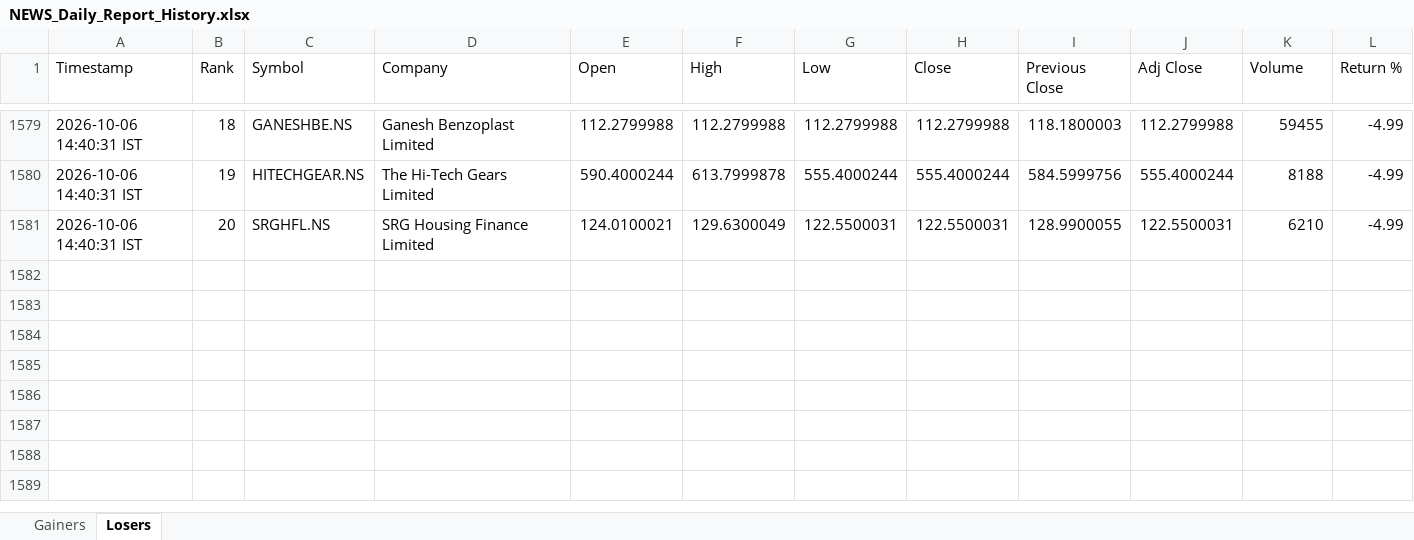
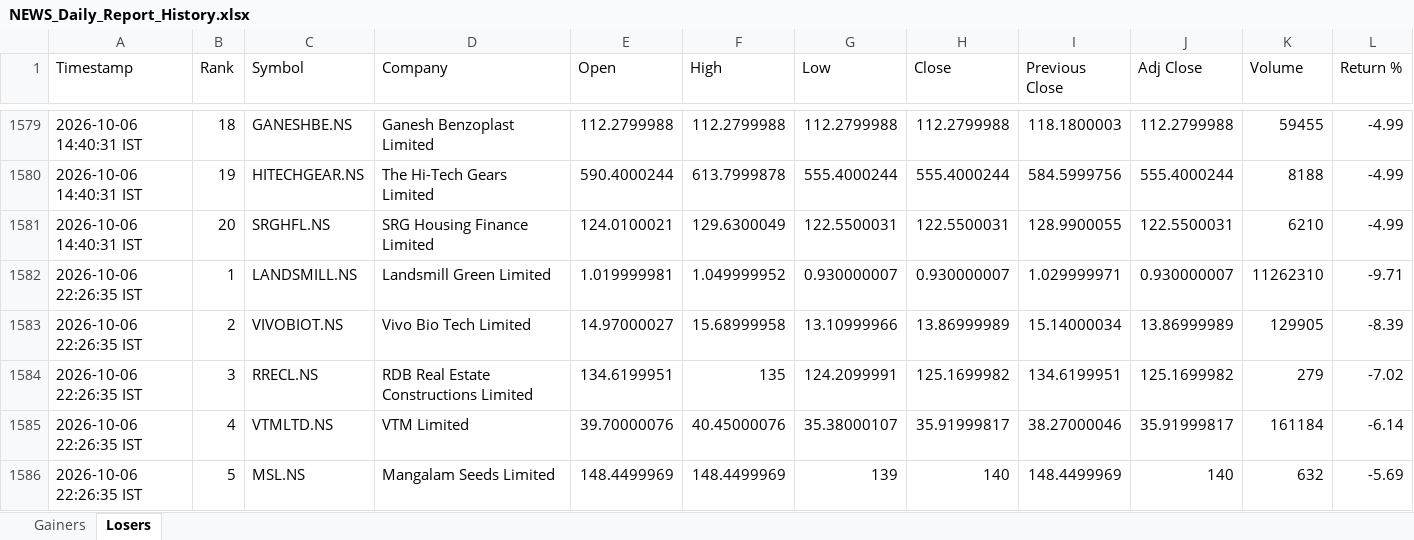
Before and after one commit to PavanSaiNekkala/News_Dividend_Fetcher, an Excel workbook: NEWS_Daily_Report/output/history/NEWS_Daily_Report_History.xlsx, sheet Losers, drawn as a sheet; only a part is shown, gaps mark what is left out; values as stored, in another font and other column widths than the file's, no borders; rows hold the shown columns only; the diff covers the shown part only; the diff names each change by its address in the sheet, - before the commit and + after, or states it on an @@ line.

```diff
--- a/NEWS_Daily_Report/output/history/NEWS_Daily_Report_History.xlsx (sheet Losers)
+++ b/NEWS_Daily_Report/output/history/NEWS_Daily_Report_History.xlsx (sheet Losers)
+row 1582: 2026-10-06 22:26:35 IST | 1 | LANDSMILL.NS | Landsmill Green Limited | 1.019999981 | 1.049999952 | 0.930000007 | 0.930000007 | 1.029999971 | 0.930000007 | 11262310 | -9.71
+row 1583: 2026-10-06 22:26:35 IST | 2 | VIVOBIOT.NS | Vivo Bio Tech Limited | 14.97000027 | 15.68999958 | 13.10999966 | 13.86999989 | 15.14000034 | 13.86999989 | 129905 | -8.39
+row 1584: 2026-10-06 22:26:35 IST | 3 | RRECL.NS | RDB Real Estate Constructions Limited | 134.6199951 | 135 | 124.2099991 | 125.1699982 | 134.6199951 | 125.1699982 | 279 | -7.02
+row 1585: 2026-10-06 22:26:35 IST | 4 | VTMLTD.NS | VTM Limited | 39.70000076 | 40.45000076 | 35.38000107 | 35.91999817 | 38.27000046 | 35.91999817 | 161184 | -6.14
+row 1586: 2026-10-06 22:26:35 IST | 5 | MSL.NS | Mangalam Seeds Limited | 148.4499969 | 148.4499969 | 139 | 140 | 148.4499969 | 140 | 632 | -5.69
```
Also changed, not shown: 15 added rows elsewhere in this sheet, sheet Gainers, NEWS_Daily_Report/output/latest/NEWS_Daily_Report.xlsx.
